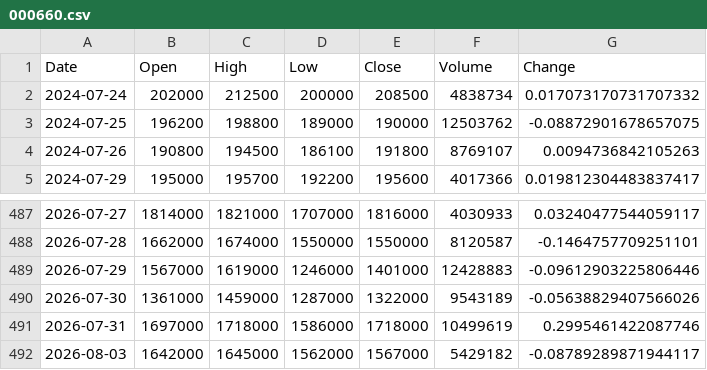
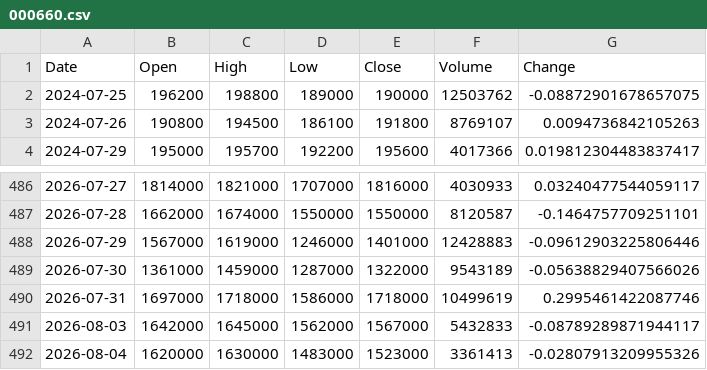
Before and after one commit to uavsky-sys/krx-data, a CSV file: data/history/000660.csv, drawn as a sheet; only a part is shown, gaps mark what is left out.

Commit message:
data: 2026-08-04 12:50 KST

```diff
--- a/data/history/000660.csv
+++ b/data/history/000660.csv
@@ -1,3 +1,2 @@
 Date,Open,High,Low,Close,Volume,Change
-2024-07-24,202000,212500,200000,208500,4838734,0.017073170731707332
 2024-07-25,196200,198800,189000,190000,12503762,-0.08872901678657075
@@ -491,2 +490,3 @@
 2026-07-31,1697000,1718000,1586000,1718000,10499619,0.2995461422087746
-2026-08-03,1642000,1645000,1562000,1567000,5429182,-0.08789289871944117
+2026-08-03,1642000,1645000,1562000,1567000,5432833,-0.08789289871944117
+2026-08-04,1620000,1630000,1483000,1523000,3361413,-0.02807913209955326
```
Also changed, not shown: data/history/005930.csv, 9 other files.
